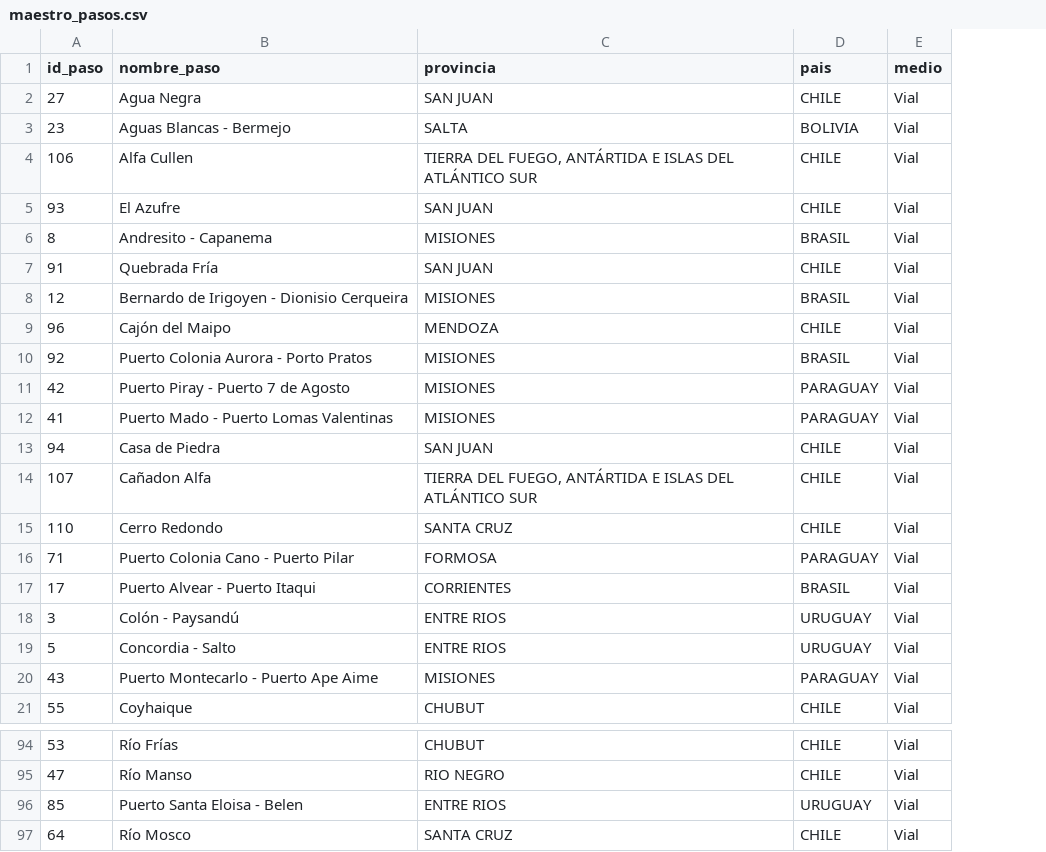
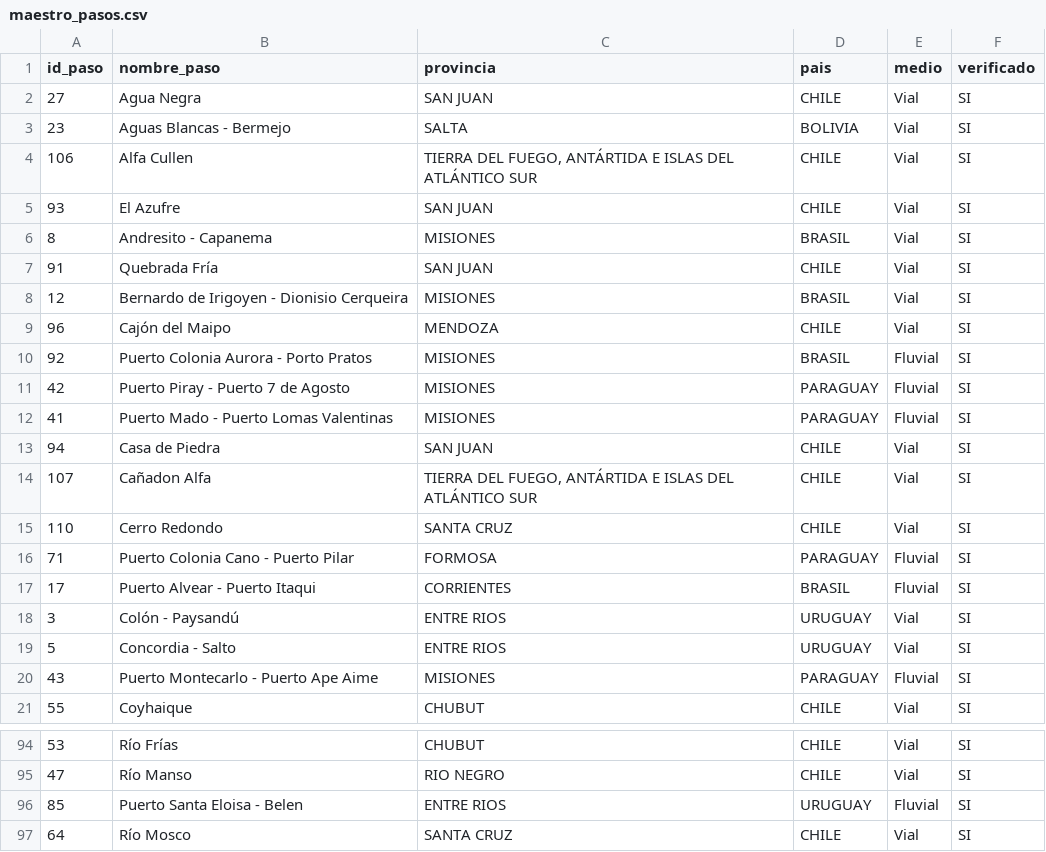
Before and after one commit to battagliam0707-jpg/Pasos-Fronterizos, a CSV file: maestro_pasos.csv, drawn as a sheet; only a part is shown, gaps mark what is left out; the diff covers the shown part only; the diff names each change by its address in the sheet, - before the commit and + after, or states it on an @@ line.

```diff
--- a/maestro_pasos.csv
+++ b/maestro_pasos.csv
+column F (verificado), rows 2-21: all SI; rows 94-97: all SI
-E10:E12 (medio): Vial
+E10:E12 (medio): Fluvial
-E16:E17 (medio): Vial
+E16:E17 (medio): Fluvial
-E20 (medio): Vial
+E20 (medio): Fluvial
-E96 (medio): Vial
+E96 (medio): Fluvial
```
Also changed, not shown: 32 edited cells elsewhere in this file, consolidado_pasos_2026.csv.
